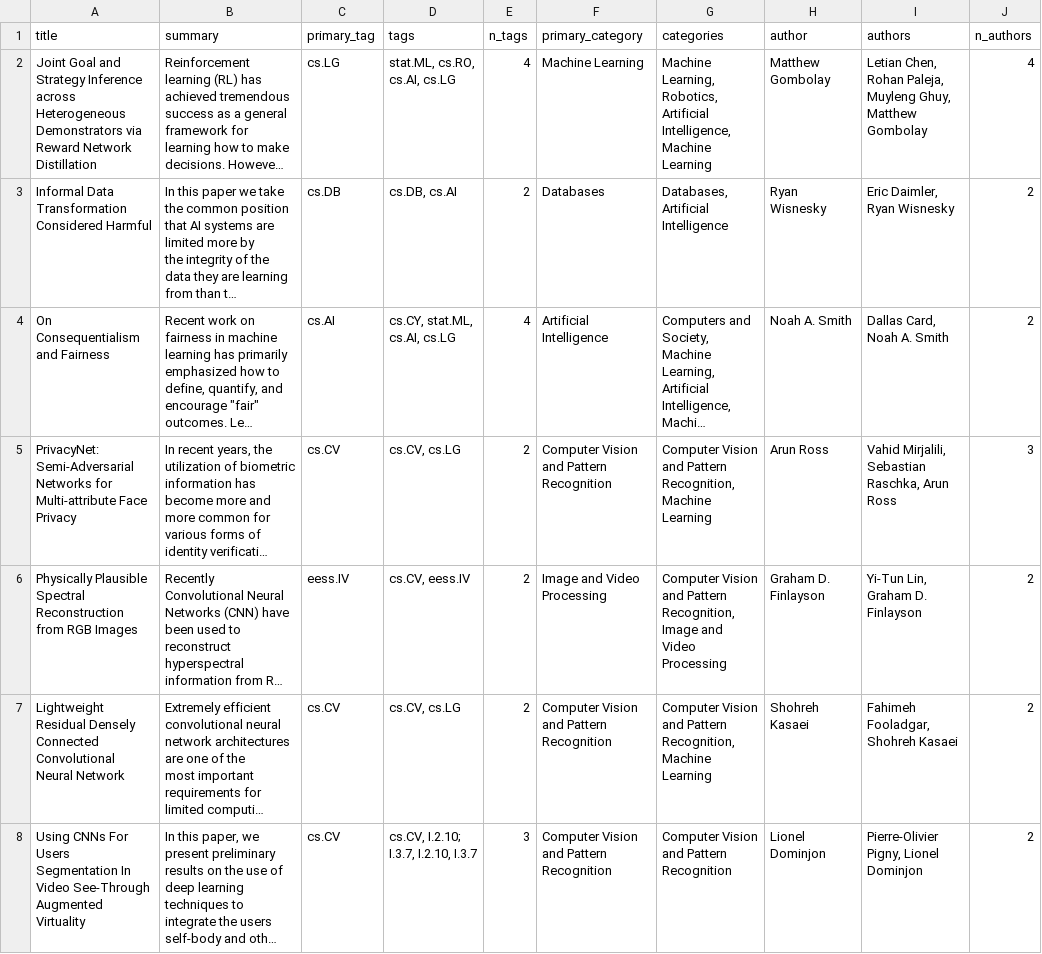
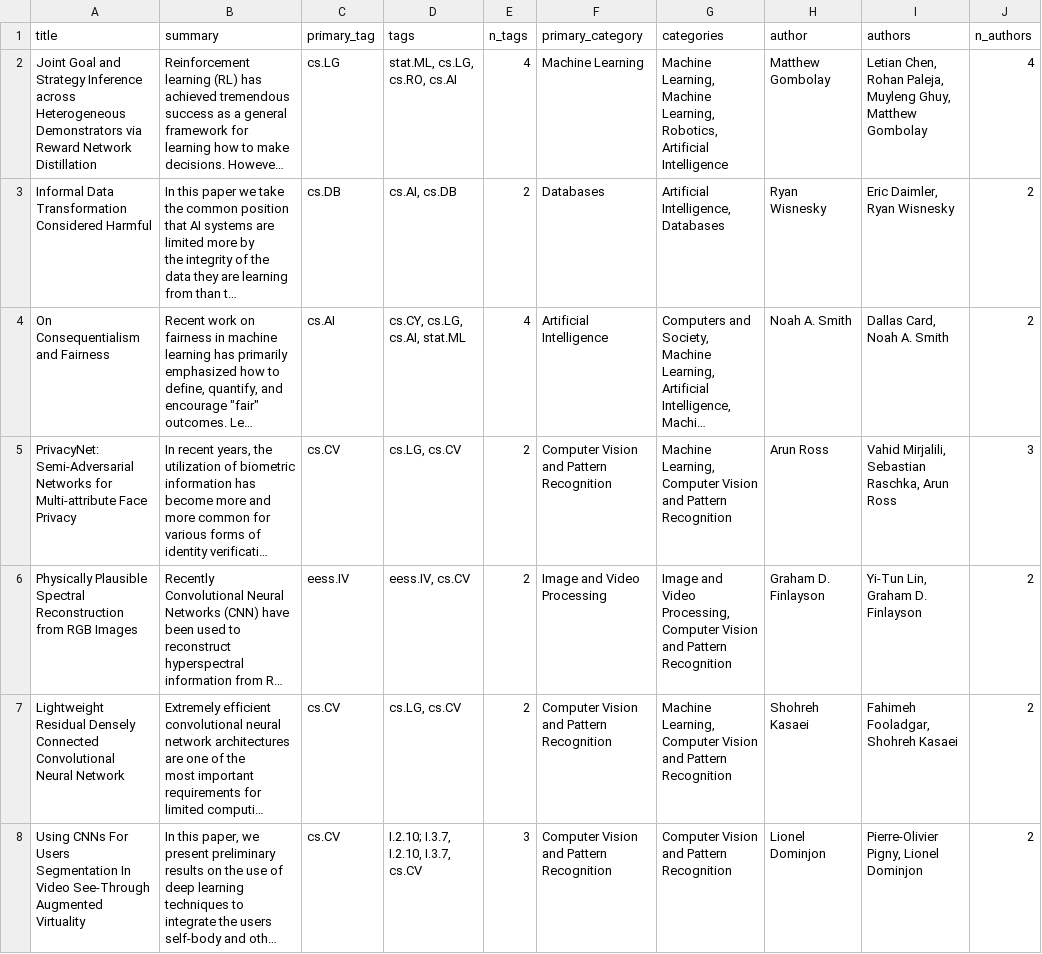
Before and after one commit to bryanwhiting/ds-arxiv, a CSV file: docs/posts/2020-01-04/arxiv.csv, drawn as a sheet; only a part is shown; long unchanged cells end in …; the diff covers the shown part only; the diff names each change by its address in the sheet, - before the commit and + after, or states it on an @@ line.

```diff
--- a/docs/posts/2020-01-04/arxiv.csv
+++ b/docs/posts/2020-01-04/arxiv.csv
-D2 (tags): stat.ML, cs.RO, cs.AI, cs.LG
+D2 (tags): stat.ML, cs.LG, cs.RO, cs.AI
-G2 (categories): Machine Learning, Robotics, Artificial Intelligence, Machine Learning
+G2 (categories): Machine Learning, Machine Learning, Robotics, Artificial Intelligence
-D3 (tags): cs.DB, cs.AI
+D3 (tags): cs.AI, cs.DB
-G3 (categories): Databases, Artificial Intelligence
+G3 (categories): Artificial Intelligence, Databases
-D4 (tags): cs.CY, stat.ML, cs.AI, cs.LG
+D4 (tags): cs.CY, cs.LG, cs.AI, stat.ML
-D5 (tags): cs.CV, cs.LG
+D5 (tags): cs.LG, cs.CV
-G5 (categories): Computer Vision and Pattern Recognition, Machine Learning
+G5 (categories): Machine Learning, Computer Vision and Pattern Recognition
-D6 (tags): cs.CV, eess.IV
+D6 (tags): eess.IV, cs.CV
-G6 (categories): Computer Vision and Pattern Recognition, Image and Video Processing
+G6 (categories): Image and Video Processing, Computer Vision and Pattern Recognition
-D7 (tags): cs.CV, cs.LG
+D7 (tags): cs.LG, cs.CV
-G7 (categories): Computer Vision and Pattern Recognition, Machine Learning
+G7 (categories): Machine Learning, Computer Vision and Pattern Recognition
-D8 (tags): cs.CV, I.2.10; I.3.7, I.2.10, I.3.7
+D8 (tags): I.2.10; I.3.7, I.2.10, I.3.7, cs.CV
```
Also changed, not shown: 30 edited cells elsewhere in this file, _posts/2020-01-04/arxiv.csv, 7 other files.
